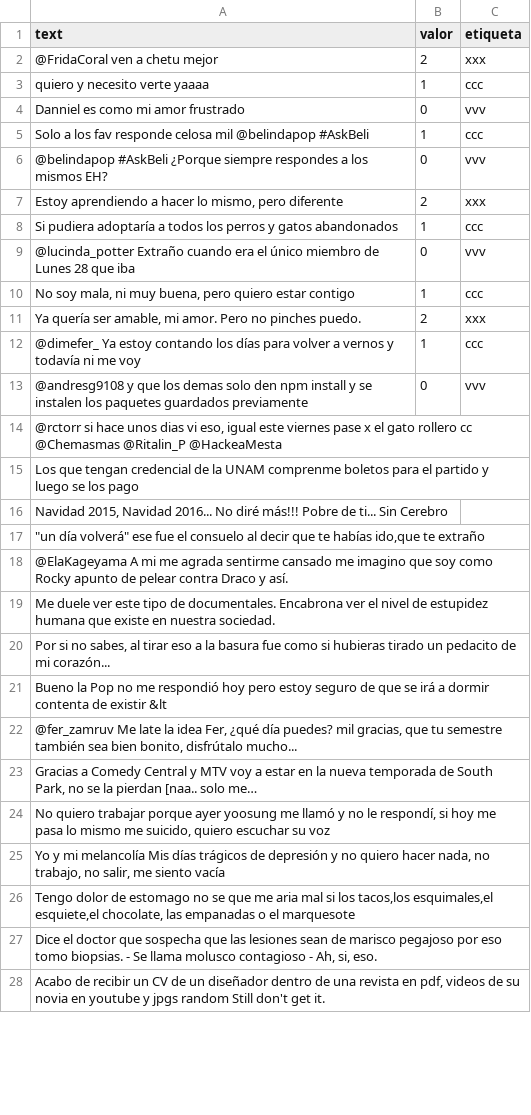
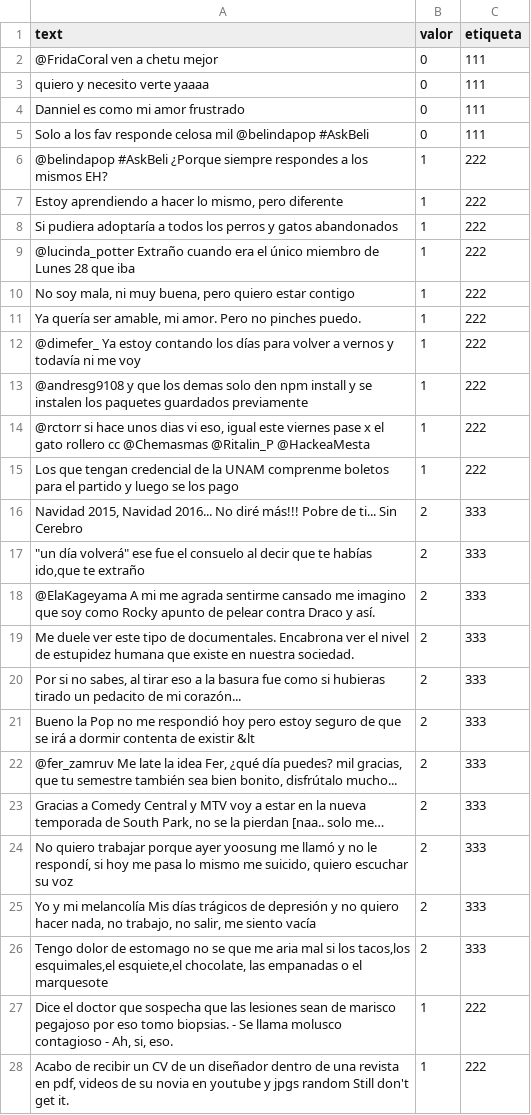
Before and after one commit to IsraelOlivaAmaton/ProyectoGEO, a CSV file: backend/datos-residencia (1).csv, drawn as a sheet; only a part is shown; the diff covers the shown part only.

```diff
--- a/backend/datos-residencia (1).csv
+++ b/backend/datos-residencia (1).csv
@@ -1,28 +1,28 @@
 text,valor,etiqueta
-@FridaCoral ven a chetu mejor,2,xxx
-quiero y necesito verte yaaaa,1,ccc
-Danniel es como mi amor frustrado,0,vvv
-Solo a los fav responde celosa mil @belindapop #AskBeli,1,ccc
-@belindapop #AskBeli ¿Porque siempre respondes a los mismos EH?,0,vvv
-"Estoy aprendiendo a hacer lo mismo, pero diferente",2,xxx
-Si pudiera adoptaría a todos los perros y gatos abandonados,1,ccc
-@lucinda_potter Extraño cuando era el único miembro de Lunes 28 que iba,0,vvv
-"No soy mala, ni muy buena, pero quiero estar contigo",1,ccc
-"Ya quería ser amable, mi amor. Pero no pinches puedo.",2,xxx
-@dimefer_ Ya estoy contando los días para volver a vernos y todavía ni me voy,1,ccc
-@andresg9108 y que los demas solo den npm install y se instalen los paquetes guardados previamente,0,vvv
-"@rctorr si hace unos dias vi eso, igual este viernes pase x el gato rollero cc @Chemasmas @Ritalin_P @HackeaMesta",,
-Los que tengan credencial de la UNAM comprenme boletos para el partido y luego se los pago,,
-"Navidad 2015, Navidad 2016... No diré más!!! Pobre de ti... Sin Cerebro",,
-"""un día volverá"" ese fue el consuelo al decir que te habías ido,que te extraño",,
-@ElaKageyama A mi me agrada sentirme cansado me imagino que soy como Rocky apunto de pelear contra Draco y así.,,
-Me duele ver este tipo de documentales. Encabrona ver el nivel de estupidez humana que existe en nuestra sociedad.,,
-"Por si no sabes, al tirar eso a la basura fue como si hubieras tirado un pedacito de mi corazón...",,
-Bueno la Pop no me respondió hoy pero estoy seguro de que se irá a dormir contenta de existir &lt,,
-"@fer_zamruv Me late la idea Fer, ¿qué día puedes? mil gracias, que tu semestre también sea bien bonito, disfrútalo mucho...",,
-"Gracias a Comedy Central y MTV voy a estar en la nueva temporada de South Park, no se la pierdan [naa.. solo me…",,
-"No quiero trabajar porque ayer yoosung me llamó y no le respondí, si hoy me pasa lo mismo me suicido, quiero escuchar su voz",,
-"Yo y mi melancolía Mis días trágicos de depresión y no quiero hacer nada, no trabajo, no salir, me siento vacía",,
-"Tengo dolor de estomago no se que me aria mal si los tacos,los esquimales,el esquiete,el chocolate, las empanadas o el marquesote",,
-"Dice el doctor que sospecha que las lesiones sean de marisco pegajoso por eso tomo biopsias. - Se llama molusco contagioso - Ah, si, eso.",,
-"Acabo de recibir un CV de un diseñador dentro de una revista en pdf, videos de su novia en youtube y jpgs random Still don't get it.",,
+@FridaCoral ven a chetu mejor,0,111
+quiero y necesito verte yaaaa,0,111
+Danniel es como mi amor frustrado,0,111
+Solo a los fav responde celosa mil @belindapop #AskBeli,0,111
+@belindapop #AskBeli ¿Porque siempre respondes a los mismos EH?,1,222
+"Estoy aprendiendo a hacer lo mismo, pero diferente",1,222
+Si pudiera adoptaría a todos los perros y gatos abandonados,1,222
+@lucinda_potter Extraño cuando era el único miembro de Lunes 28 que iba,1,222
+"No soy mala, ni muy buena, pero quiero estar contigo",1,222
+"Ya quería ser amable, mi amor. Pero no pinches puedo.",1,222
+@dimefer_ Ya estoy contando los días para volver a vernos y todavía ni me voy,1,222
+@andresg9108 y que los demas solo den npm install y se instalen los paquetes guardados previamente,1,222
+"@rctorr si hace unos dias vi eso, igual este viernes pase x el gato rollero cc @Chemasmas @Ritalin_P @HackeaMesta",1,222
+Los que tengan credencial de la UNAM comprenme boletos para el partido y luego se los pago,1,222
+"Navidad 2015, Navidad 2016... No diré más!!! Pobre de ti... Sin Cerebro",2,333
+"""un día volverá"" ese fue el consuelo al decir que te habías ido,que te extraño",2,333
+@ElaKageyama A mi me agrada sentirme cansado me imagino que soy como Rocky apunto de pelear contra Draco y así.,2,333
+Me duele ver este tipo de documentales. Encabrona ver el nivel de estupidez humana que existe en nuestra sociedad.,2,333
+"Por si no sabes, al tirar eso a la basura fue como si hubieras tirado un pedacito de mi corazón...",2,333
+Bueno la Pop no me respondió hoy pero estoy seguro de que se irá a dormir contenta de existir &lt,2,333
+"@fer_zamruv Me late la idea Fer, ¿qué día puedes? mil gracias, que tu semestre también sea bien bonito, disfrútalo mucho...",2,333
+"Gracias a Comedy Central y MTV voy a estar en la nueva temporada de South Park, no se la pierdan [naa.. solo me…",2,333
+"No quiero trabajar porque ayer yoosung me llamó y no le respondí, si hoy me pasa lo mismo me suicido, quiero escuchar su voz",2,333
+"Yo y mi melancolía Mis días trágicos de depresión y no quiero hacer nada, no trabajo, no salir, me siento vacía",2,333
+"Tengo dolor de estomago no se que me aria mal si los tacos,los esquimales,el esquiete,el chocolate, las empanadas o el marquesote",2,333
+"Dice el doctor que sospecha que las lesiones sean de marisco pegajoso por eso tomo biopsias. - Se llama molusco contagioso - Ah, si, eso.",1,222
+"Acabo de recibir un CV de un diseñador dentro de una revista en pdf, videos de su novia en youtube y jpgs random Still don't get it.",1,222
```
Also changed, not shown: 68 edited cells elsewhere in this file, 9 other files.
